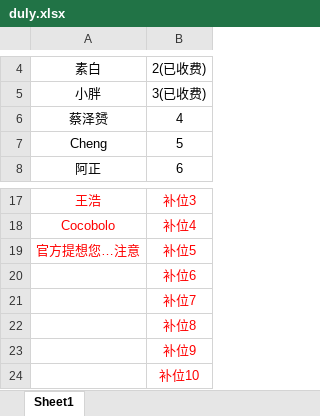
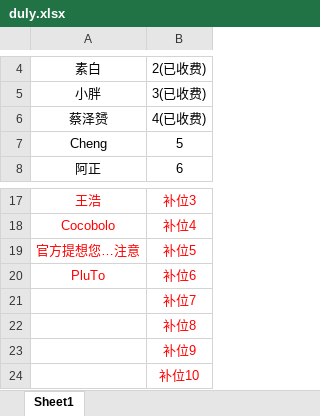
Before and after one commit to 541073028/basketball, an Excel workbook: duly.xlsx, sheet Sheet1, drawn as a sheet; only a part is shown, gaps mark what is left out; values as stored, in another font and other column widths than the file's, no borders; the diff names each change by its address in the sheet, - before the commit and + after, or states it on an @@ line.

```diff
--- a/duly.xlsx (sheet Sheet1)
+++ b/duly.xlsx (sheet Sheet1)
-B6: 4
+B6: 4(已收费)
-A20: (empty)
+A20: PluTo
```
